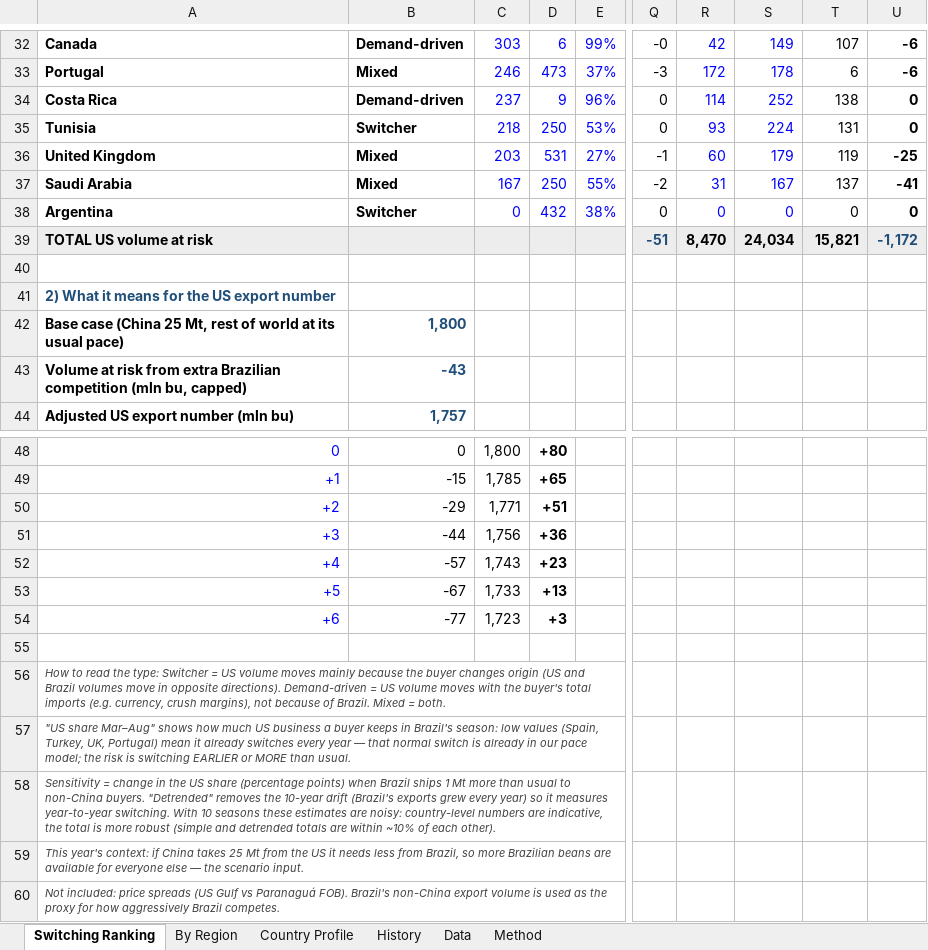
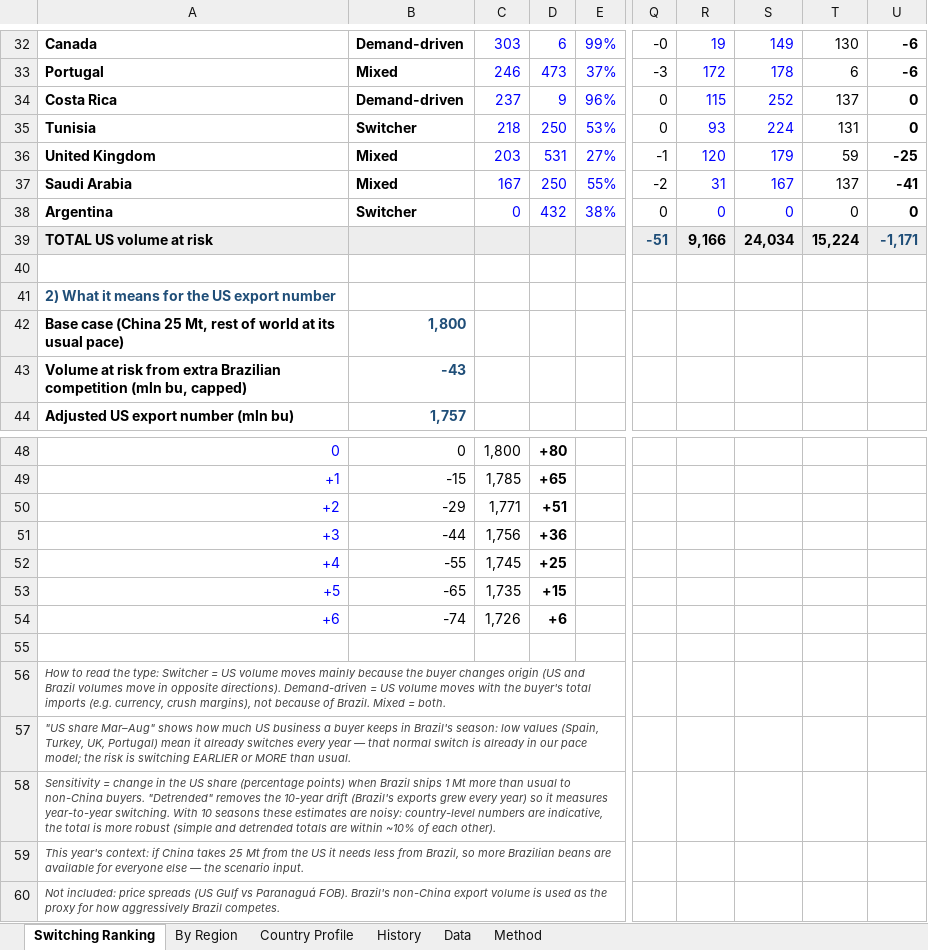
Before and after one commit to gg1980-coder/claude, an Excel workbook: export-sales/US_vs_Brazil_Soybean_Origin_Switching.xlsx, sheet Switching Ranking, drawn as a sheet; only a part is shown, gaps mark what is left out; values as stored, in another font and other column widths than the file's, no borders; charts and pictures and conditional formats not drawn; the diff covers the shown part only; the diff names each change by its address in the sheet, - before the commit and + after, or states it on an @@ line.

```diff
--- a/export-sales/US_vs_Brazil_Soybean_Origin_Switching.xlsx (sheet Switching Ranking)
+++ b/export-sales/US_vs_Brazil_Soybean_Origin_Switching.xlsx (sheet Switching Ranking)
-R32: 42
+R32: 19
-T32: 107
+T32: 130
-R34: 114
+R34: 115
-T34: 138
+T34: 137
-R36: 60
+R36: 120
-T36: 119
+T36: 59
-R39: 8,470
+R39: 9,166
-T39: 15,821
+T39: 15,224
-U39: -1,172
+U39: -1,171
-B52: -57
+B52: -55
-C52: 1,743
+C52: 1,745
-D52: +23
+D52: +25
-B53: -67
+B53: -65
-C53: 1,733
+C53: 1,735
-D53: +13
+D53: +15
-B54: -77
+B54: -74
-C54: 1,723
+C54: 1,726
-D54: +3
+D54: +6
```
Also changed, not shown: 32 edited cells elsewhere in this sheet, sheet By Region, charts or pictures, export-sales/US_Soybean_Weekly_Monitor_MY2026-27.xlsx, 15 other files.
